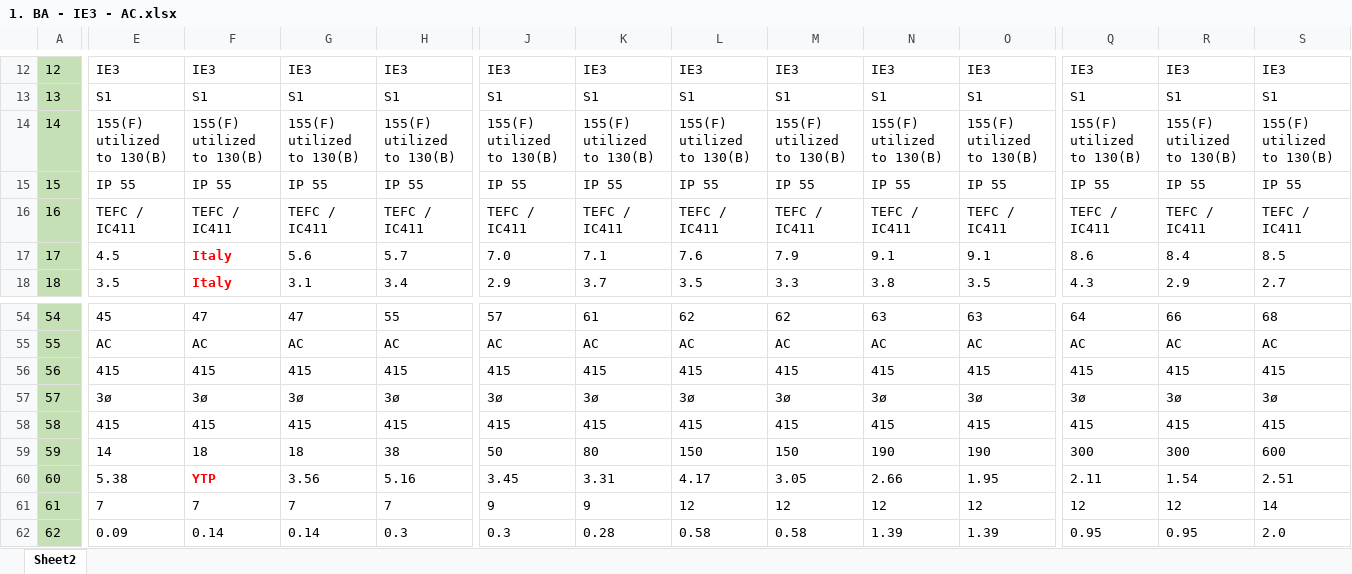
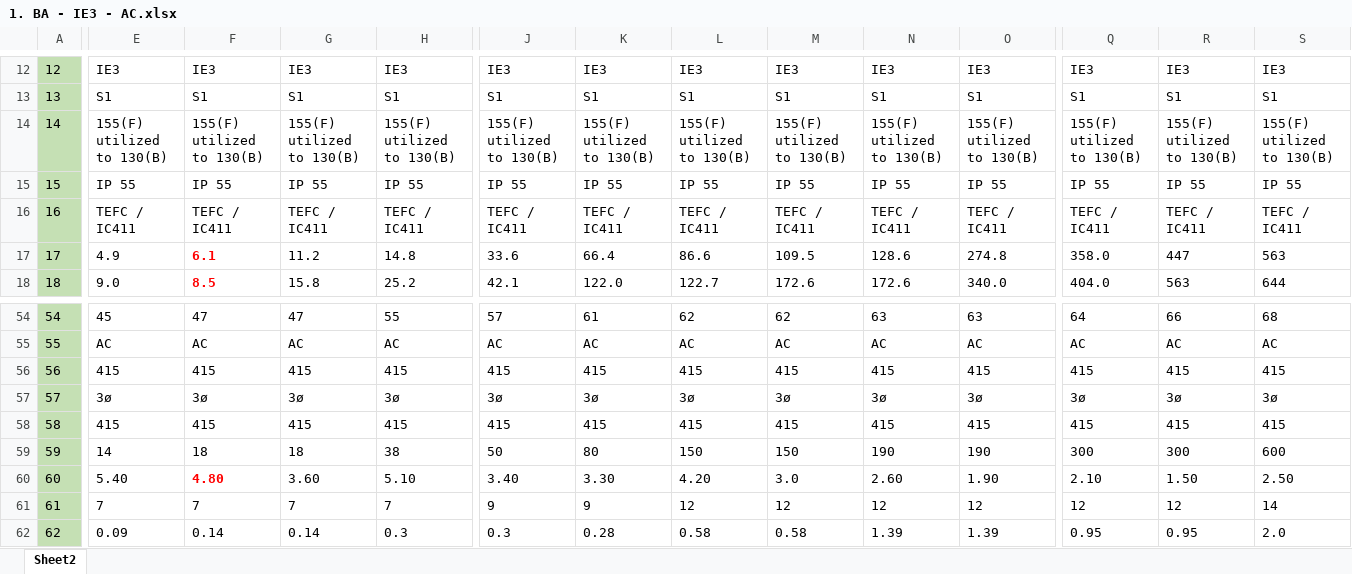
Before and after one commit to Jeyasabari05/MGM-Varvel-DS, an Excel workbook: data/source_files/1. BA - IE3 - AC.xlsx, sheet Sheet2, drawn as a sheet; only a part is shown, gaps mark what is left out; values as stored, in another font and other column widths than the file's, no borders; the diff covers the shown part only; the diff names each change by its address in the sheet, - before the commit and + after, or states it on an @@ line.

```diff
--- a/data/source_files/1. BA - IE3 - AC.xlsx (sheet Sheet2)
+++ b/data/source_files/1. BA - IE3 - AC.xlsx (sheet Sheet2)
-E17: 4.5
+E17: 4.9
-F17: Italy
+F17: 6.1
-G17: 5.6
+G17: 11.2
-H17: 5.7
+H17: 14.8
-J17: 7.0
+J17: 33.6
-K17: 7.1
+K17: 66.4
-L17: 7.6
+L17: 86.6
-M17: 7.9
+M17: 109.5
-N17: 9.1
+N17: 128.6
-O17: 9.1
+O17: 274.8
-Q17: 8.6
+Q17: 358.0
-R17: 8.4
+R17: 447
-S17: 8.5
+S17: 563
-E18: 3.5
+E18: 9.0
-F18: Italy
+F18: 8.5
-G18: 3.1
+G18: 15.8
-H18: 3.4
+H18: 25.2
-J18: 2.9
+J18: 42.1
-K18: 3.7
+K18: 122.0
-L18: 3.5
+L18: 122.7
-M18: 3.3
+M18: 172.6
-N18: 3.8
+N18: 172.6
-O18: 3.5
+O18: 340.0
-Q18: 4.3
+Q18: 404.0
-R18: 2.9
+R18: 563
-S18: 2.7
+S18: 644
-E60: 5.38
+E60: 5.40
-F60: YTP
+F60: 4.80
-G60: 3.56
+G60: 3.60
-H60: 5.16
+H60: 5.10
-J60: 3.45
+J60: 3.40
-K60: 3.31
+K60: 3.30
-L60: 4.17
+L60: 4.20
-M60: 3.05
+M60: 3.0
-N60: 2.66
+N60: 2.60
-O60: 1.95
+O60: 1.90
-Q60: 2.11
+Q60: 2.10
-R60: 1.54
+R60: 1.50
-S60: 2.51
+S60: 2.50
```
Also changed, not shown: 106 edited cells elsewhere in this sheet, data/source_files/2. BA - IE3 - DC.xlsx, data/source_files/5. BA - IE2 - AC.xlsx, 2 other files.
